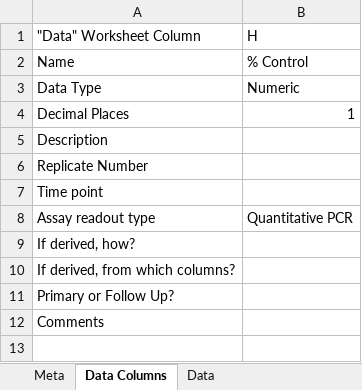
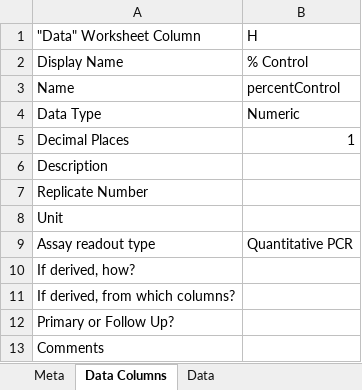
Before and after one commit to hmslincs/hmslincs, an Excel workbook: sampledata/Screen20020_HMSL10008_kinomescan.xlsx, sheet Data Columns, drawn as a sheet; values as stored, in another font and other column widths than the file's, no borders; addresses are those after the commit; the diff names each change by its address in the sheet, - before the commit and + after, or states it on an @@ line.

Commit message:
updates for SAF version of datasetdata, rev 0.1: - add columns "Display Name", "Unit" - create a new tastypie resource; outputs the dataset data serially - rename the old dataset resources to datasetflattened resources - cleanup/update of the sampledata directory & re_run.sh section

```diff
--- a/sampledata/Screen20020_HMSL10008_kinomescan.xlsx (sheet Data Columns)
+++ b/sampledata/Screen20020_HMSL10008_kinomescan.xlsx (sheet Data Columns)
+row 2: Display Name | % Control
-B3 (H): % Control
+B3 (H): percentControl
-A8 ("Data" Worksheet Column): Time point
+A8 ("Data" Worksheet Column): Unit
```
Also changed, not shown: 16 other files.
